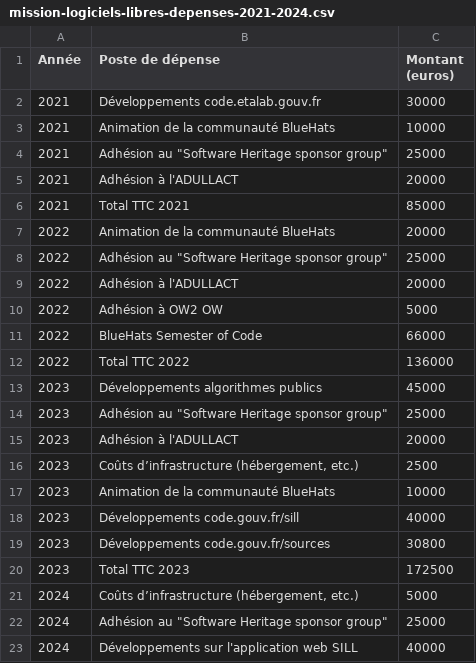
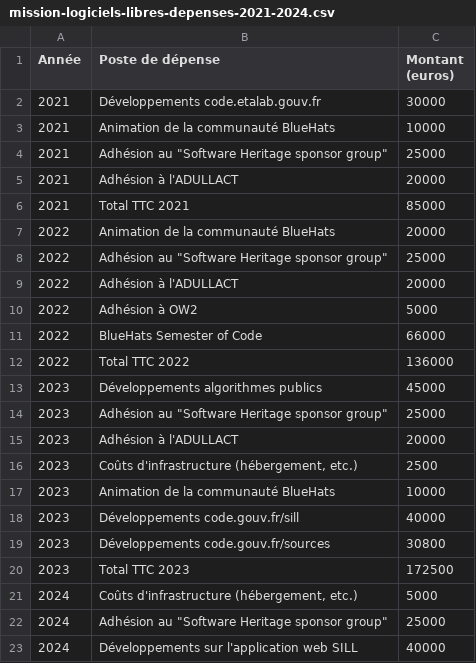
Before and after one commit to codegouvfr/codegouvfr-website, a CSV file: public/docs/mission-logiciels-libres-depenses-2021-2024.csv, drawn as a sheet; only a part is shown.

Commit message:
Fix encoding and a typo

```diff
--- a/public/docs/mission-logiciels-libres-depenses-2021-2024.csv
+++ b/public/docs/mission-logiciels-libres-depenses-2021-2024.csv
@@ -9,3 +9,3 @@ Année,Poste de dépense,Montant (euros)
 2022,Adhésion à l'ADULLACT,20000
-2022,Adhésion à OW2 OW,5000
+2022,Adhésion à OW2,5000
 2022,BlueHats Semester of Code,66000
@@ -15,3 +15,3 @@ Année,Poste de dépense,Montant (euros)
 2023,Adhésion à l'ADULLACT,20000
-2023,"Coûts d’infrastructure (hébergement, etc.)",2500
+2023,"Coûts d'infrastructure (hébergement, etc.)",2500
 2023,Animation de la communauté BlueHats,10000
@@ -20,3 +20,3 @@ Année,Poste de dépense,Montant (euros)
 2023,Total TTC 2023,172500
-2024,"Coûts d’infrastructure (hébergement, etc.)",5000
+2024,"Coûts d'infrastructure (hébergement, etc.)",5000
 2024,"Adhésion au ""Software Heritage sponsor group""",25000
```
Also changed, not shown: 1 other file.
